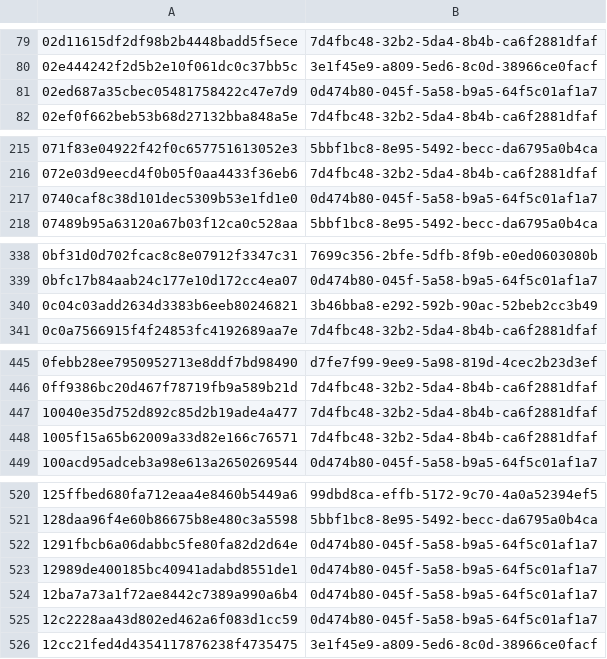
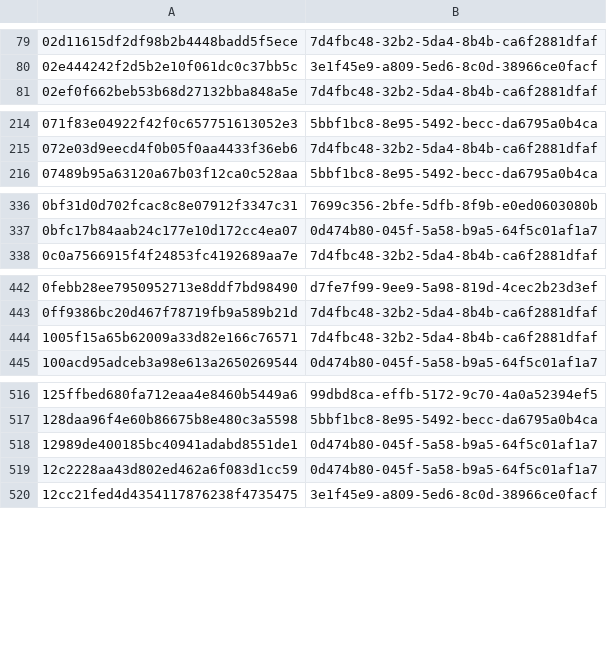
Before and after one commit to AliceGrey/ferromagnet-feed, a CSV file: misp/hashes.csv, drawn as a sheet; only a part is shown, gaps mark what is left out; the diff covers the shown part only.

```diff
--- a/misp/hashes.csv
+++ b/misp/hashes.csv
@@ -80,3 +80,2 @@
 02e444242f2d5b2e10f061dc0c37bb5c,3e1f45e9-a809-5ed6-8c0d-38966ce0facf
-02ed687a35cbec05481758422c47e7d9,0d474b80-045f-5a58-b9a5-64f5c01af1a7
 02ef0f662beb53b68d27132bba848a5e,7d4fbc48-32b2-5da4-8b4b-ca6f2881dfaf
@@ -216,3 +215,2 @@
 072e03d9eecd4f0b05f0aa4433f36eb6,7d4fbc48-32b2-5da4-8b4b-ca6f2881dfaf
-0740caf8c38d101dec5309b53e1fd1e0,0d474b80-045f-5a58-b9a5-64f5c01af1a7
 07489b95a63120a67b03f12ca0c528aa,5bbf1bc8-8e95-5492-becc-da6795a0b4ca
@@ -339,3 +337,2 @@
 0bfc17b84aab24c177e10d172cc4ea07,0d474b80-045f-5a58-b9a5-64f5c01af1a7
-0c04c03add2634d3383b6eeb80246821,3b46bba8-e292-592b-90ac-52beb2cc3b49
 0c0a7566915f4f24853fc4192689aa7e,7d4fbc48-32b2-5da4-8b4b-ca6f2881dfaf
@@ -446,3 +443,2 @@
 0ff9386bc20d467f78719fb9a589b21d,7d4fbc48-32b2-5da4-8b4b-ca6f2881dfaf
-10040e35d752d892c85d2b19ade4a477,7d4fbc48-32b2-5da4-8b4b-ca6f2881dfaf
 1005f15a65b62009a33d82e166c76571,7d4fbc48-32b2-5da4-8b4b-ca6f2881dfaf
@@ -521,5 +517,3 @@
 128daa96f4e60b86675b8e480c3a5598,5bbf1bc8-8e95-5492-becc-da6795a0b4ca
-1291fbcb6a06dabbc5fe80fa82d2d64e,0d474b80-045f-5a58-b9a5-64f5c01af1a7
 12989de400185bc40941adabd8551de1,0d474b80-045f-5a58-b9a5-64f5c01af1a7
-12ba7a73a1f72ae8442c7389a990a6b4,0d474b80-045f-5a58-b9a5-64f5c01af1a7
 12c2228aa43d802ed462a6f083d1cc59,0d474b80-045f-5a58-b9a5-64f5c01af1a7
```
Also changed, not shown: 6 added rows and 22 removed rows elsewhere in this file, 28 other files.
